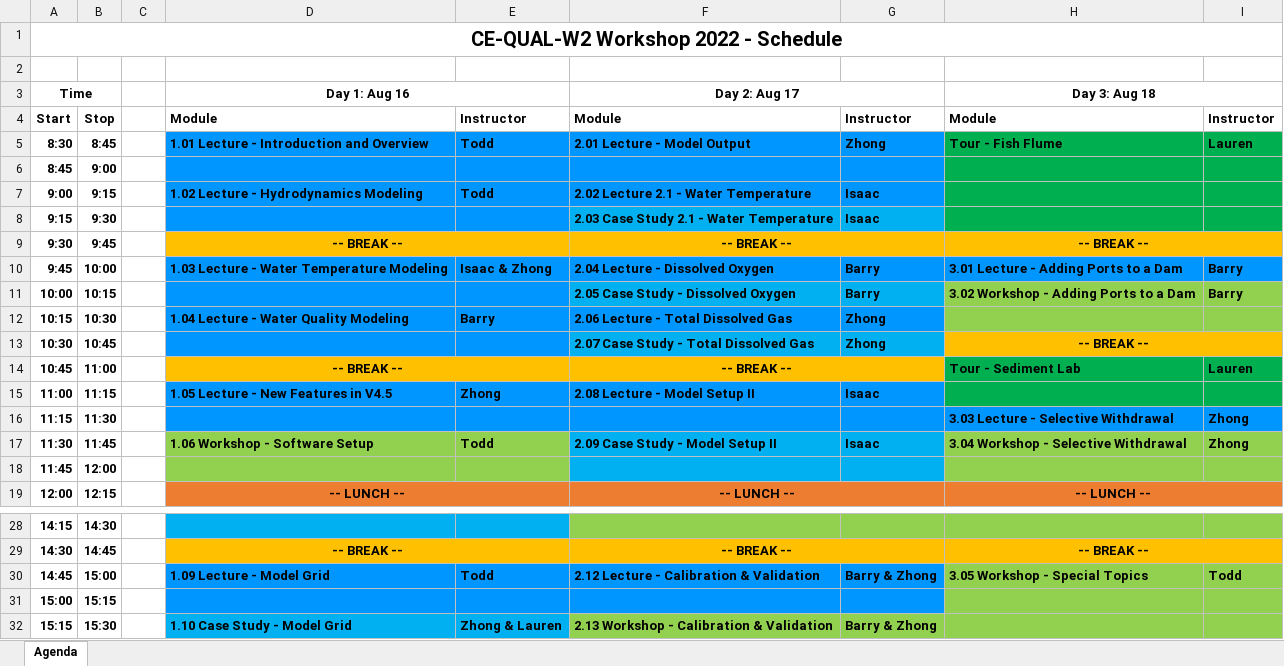
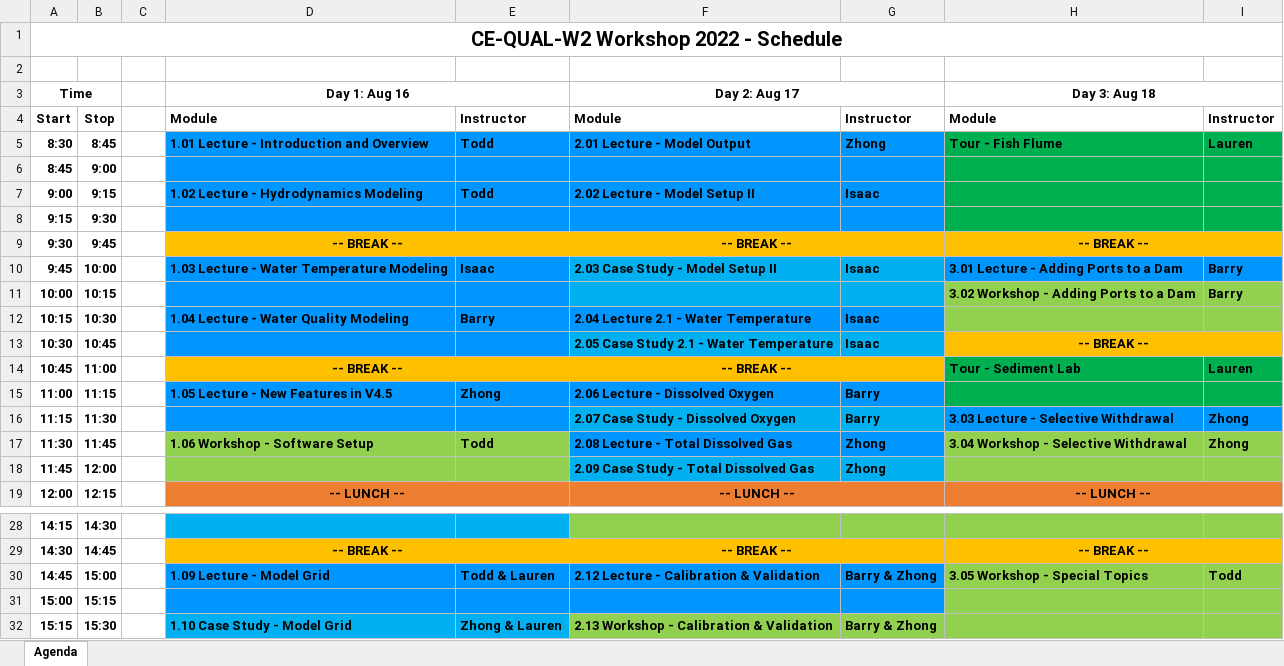
Before and after one commit to EcohydrologyTeam/CE-QUAL-W2, an Excel workbook: workshop/2022/Agenda/CE-QUAL-W2_Workshop_Aug_2022_Agenda.xlsx, sheet Agenda, drawn as a sheet; only a part is shown, gaps mark what is left out; values as stored, in another font and other column widths than the file's, no borders; the diff names each change by its address in the sheet, - before the commit and + after, or states it on an @@ line.

```diff
--- a/workshop/2022/Agenda/CE-QUAL-W2_Workshop_Aug_2022_Agenda.xlsx (sheet Agenda)
+++ b/workshop/2022/Agenda/CE-QUAL-W2_Workshop_Aug_2022_Agenda.xlsx (sheet Agenda)
-F7 (Day 2: Aug 17): 2.02 Lecture 2.1 - Water Temperature
+F7 (Day 2: Aug 17): 2.02 Lecture - Model Setup II
-F8 (Day 2: Aug 17): 2.03 Case Study 2.1 - Water Temperature
+F8 (Day 2: Aug 17): (empty)
-F8:G8 fill: #00B0F0
+F8:G8 fill: #0096FF
-G8: Isaac
+G8: (empty)
-E10: Isaac & Zhong
+E10: Isaac
-F10 (Day 2: Aug 17): 2.04 Lecture - Dissolved Oxygen
+F10 (Day 2: Aug 17): 2.03 Case Study - Model Setup II
-F10:G10 fill: #0096FF
+F10:G10 fill: #00B0F0
-G10: Barry
+G10: Isaac
-F11 (Day 2: Aug 17): 2.05 Case Study - Dissolved Oxygen
+F11 (Day 2: Aug 17): (empty)
-G11: Barry
+G11: (empty)
-F12 (Day 2: Aug 17): 2.06 Lecture - Total Dissolved Gas
+F12 (Day 2: Aug 17): 2.04 Lecture 2.1 - Water Temperature
-G12:G13: Zhong
+G12:G13: Isaac
-F13 (Day 2: Aug 17): 2.07 Case Study - Total Dissolved Gas
+F13 (Day 2: Aug 17): 2.05 Case Study 2.1 - Water Temperature
-F15 (Day 2: Aug 17): 2.08 Lecture - Model Setup II
+F15 (Day 2: Aug 17): 2.06 Lecture - Dissolved Oxygen
-G15: Isaac
+G15: Barry
-F16 (Day 2: Aug 17): (empty)
+F16 (Day 2: Aug 17): 2.07 Case Study - Dissolved Oxygen
-F16:G16 fill: #0096FF
+F16:G16 fill: #00B0F0
-G16: (empty)
+G16: Barry
-F17 (Day 2: Aug 17): 2.09 Case Study - Model Setup II
+F17 (Day 2: Aug 17): 2.08 Lecture - Total Dissolved Gas
-F17:G17 fill: #00B0F0
+F17:G17 fill: #0096FF
-G17: Isaac
+G17: Zhong
-F18 (Day 2: Aug 17): (empty)
+F18 (Day 2: Aug 17): 2.09 Case Study - Total Dissolved Gas
-G18: (empty)
+G18: Zhong
-E30: Todd
+E30: Todd & Lauren
```
Also changed, not shown: 1 other file.
